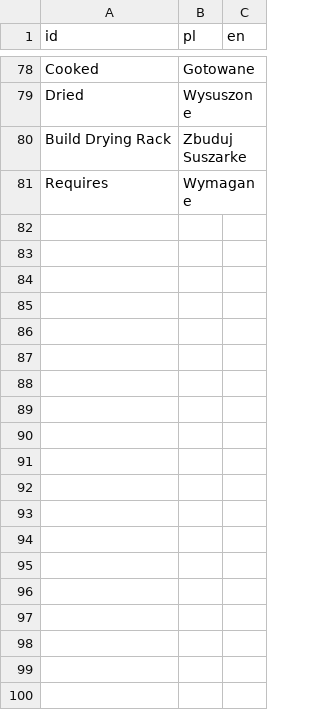
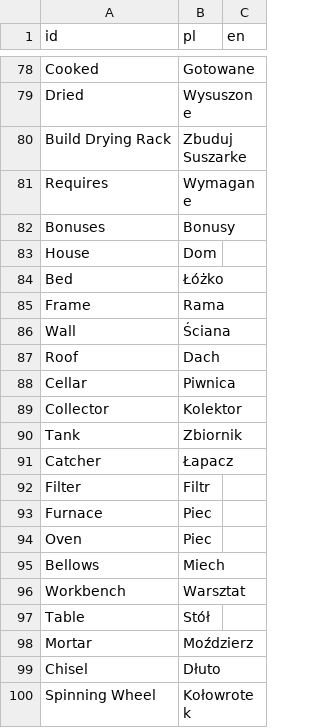
Before and after one commit to Maroxis/Surv, a CSV file: strings.csv, drawn as a sheet; only a part is shown, gaps mark what is left out; the diff covers the shown part only.

Commit message:
building, module name translation

```diff
--- a/strings.csv
+++ b/strings.csv
@@ -81 +81,20 @@ Build Drying Rack,Zbuduj Suszarke,
 Requires,Wymagane,
+Bonuses,Bonusy,
+House,Dom,
+Bed,Łóżko,
+Frame,Rama,
+Wall,Ściana,
+Roof,Dach,
+Cellar,Piwnica,
+Collector,Kolektor,
+Tank,Zbiornik,
+Catcher,Łapacz,
+Filter,Filtr,
+Furnace,Piec,
+Oven,Piec,
+Bellows,Miech,
+Workbench,Warsztat,
+Table,Stół,
+Mortar,Moździerz,
+Chisel,Dłuto,
+Spinning Wheel,Kołowrotek,
```
Also changed, not shown: 10 added rows and 1 edited cell elsewhere in this file, 15 other files.
